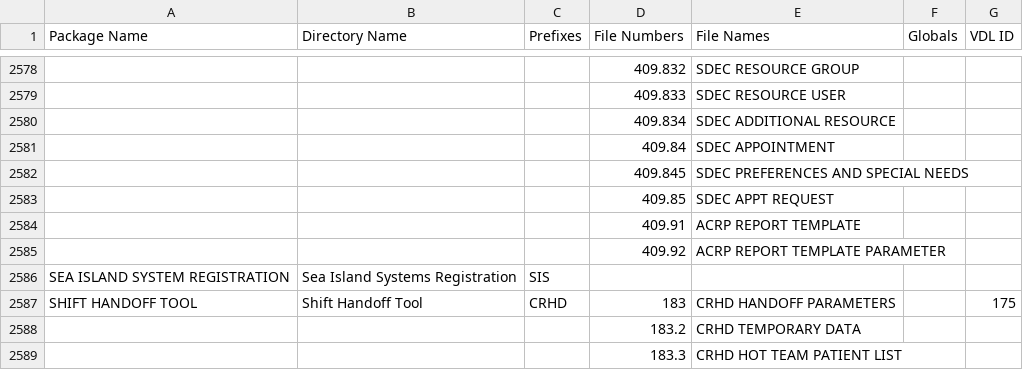
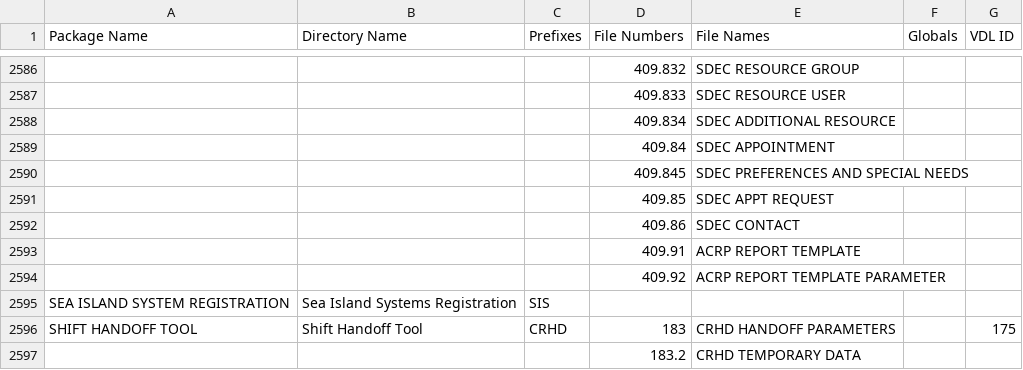
Before and after one commit to josephsnyder/VistA, a CSV file: Packages.csv, drawn as a sheet; only a part is shown, gaps mark what is left out; the shorter side is filled out with more unchanged rows; the diff covers the shown part only; the diff names each change by its address in the sheet, - before the commit and + after, or states it on an @@ line.

```diff
--- a/Packages.csv
+++ b/Packages.csv
+row 2592:  |  |  | 409.86 | SDEC CONTACT
```
Also changed, not shown: 8 added rows elsewhere in this file.
